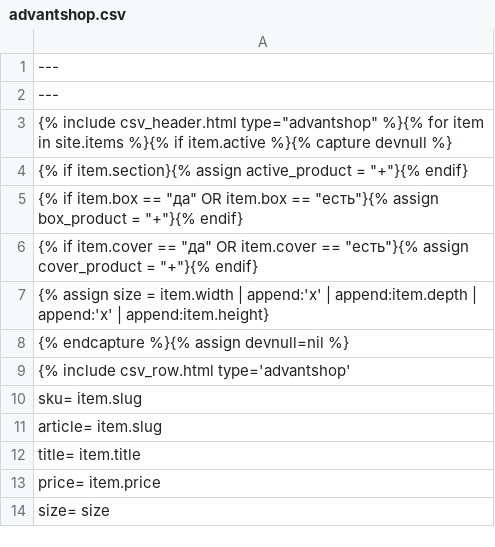
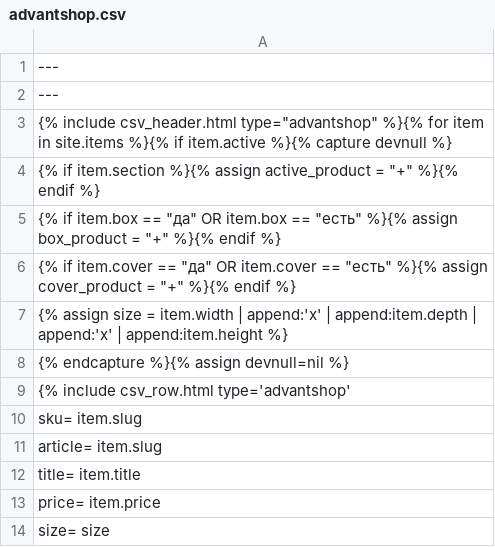
Before and after one commit to Pufeldom/pdgrab, a CSV file: out/advantshop.csv, drawn as a sheet; only a part is shown.

Commit message:
Add missing trailing percent sign

```diff
--- a/out/advantshop.csv
+++ b/out/advantshop.csv
@@ -3,6 +3,6 @@
 {% include csv_header.html type="advantshop" %}{% for item in site.items %}{% if item.active %}{% capture devnull %}
-    {% if item.section}{% assign active_product = "+"}{% endif}
-    {% if item.box == "да" OR item.box == "есть"}{% assign box_product = "+"}{% endif}
-    {% if item.cover == "да" OR item.cover == "есть"}{% assign cover_product = "+"}{% endif}
-    {% assign size = item.width | append:'x' | append:item.depth | append:'x' | append:item.height}
+    {% if item.section %}{% assign active_product = "+" %}{% endif %}
+    {% if item.box == "да" OR item.box == "есть" %}{% assign box_product = "+" %}{% endif %}
+    {% if item.cover == "да" OR item.cover == "есть" %}{% assign cover_product = "+" %}{% endif %}
+    {% assign size = item.width | append:'x' | append:item.depth | append:'x' | append:item.height %}
 {% endcapture %}{% assign devnull=nil %}
```
